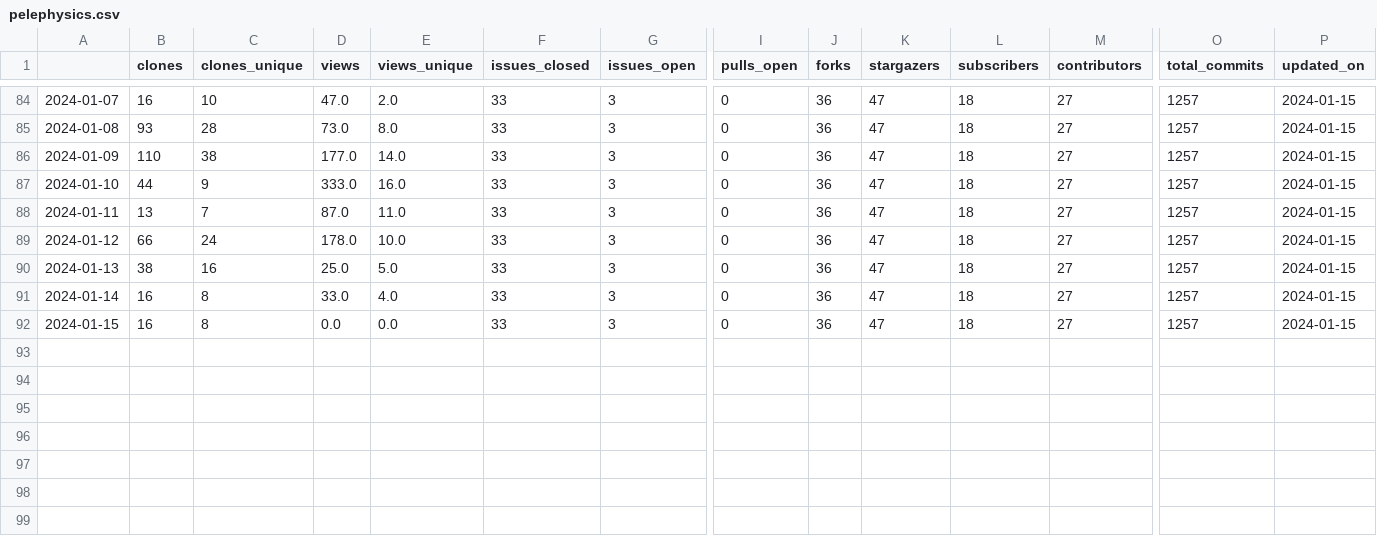
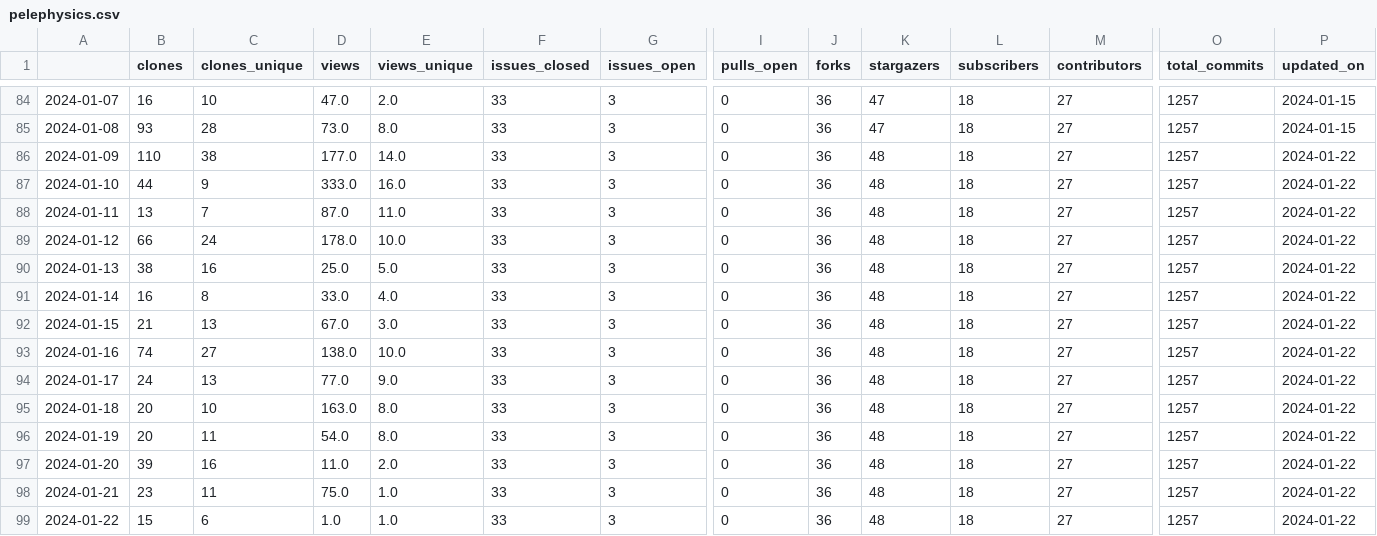
Before and after one commit to malihass/osos, a CSV file: data/pelephysics.csv, drawn as a sheet; only a part is shown, gaps mark what is left out; rows hold the shown columns only; the diff names each change by its address in the sheet, - before the commit and + after, or states it on an @@ line.

```diff
--- a/data/pelephysics.csv
+++ b/data/pelephysics.csv
-K86:K92 (stargazers): 47
+K86:K92 (stargazers): 48
-P86:P92 (updated_on): 2024-01-15
+P86:P92 (updated_on): 2024-01-22
-B92 (clones): 16
+B92 (clones): 21
-C92 (clones_unique): 8
+C92 (clones_unique): 13
-D92 (views): 0.0
+D92 (views): 67.0
-E92 (views_unique): 0.0
+E92 (views_unique): 3.0
+row 93: 2024-01-16 | 74 | 27 | 138.0 | 10.0 | 33 | 3 | 0 | 36 | 48 | 18 | 27 | 1257 | 2024-01-22
+row 94: 2024-01-17 | 24 | 13 | 77.0 | 9.0 | 33 | 3 | 0 | 36 | 48 | 18 | 27 | 1257 | 2024-01-22
+row 95: 2024-01-18 | 20 | 10 | 163.0 | 8.0 | 33 | 3 | 0 | 36 | 48 | 18 | 27 | 1257 | 2024-01-22
+row 96: 2024-01-19 | 20 | 11 | 54.0 | 8.0 | 33 | 3 | 0 | 36 | 48 | 18 | 27 | 1257 | 2024-01-22
+row 97: 2024-01-20 | 39 | 16 | 11.0 | 2.0 | 33 | 3 | 0 | 36 | 48 | 18 | 27 | 1257 | 2024-01-22
+row 98: 2024-01-21 | 23 | 11 | 75.0 | 1.0 | 33 | 3 | 0 | 36 | 48 | 18 | 27 | 1257 | 2024-01-22
+row 99: 2024-01-22 | 15 | 6 | 1.0 | 1.0 | 33 | 3 | 0 | 36 | 48 | 18 | 27 | 1257 | 2024-01-22
```
Also changed, not shown: data/phase-space-sampling.csv, data/pinnstripes.csv, 12 other files.
